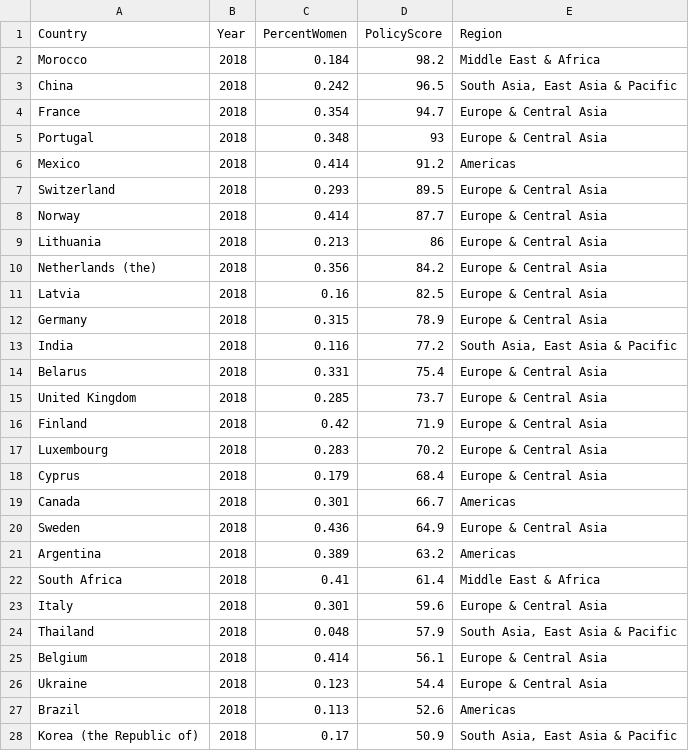
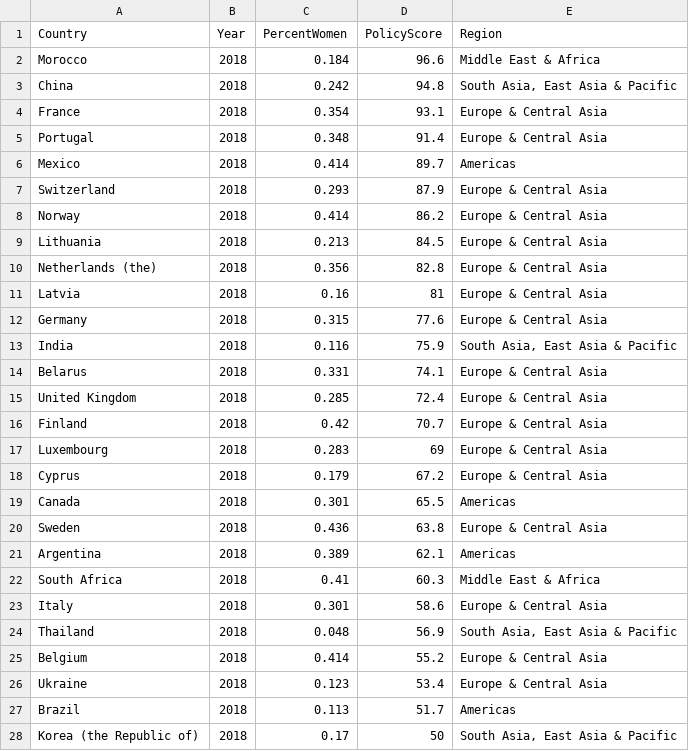
Before and after one commit to philippolis/ClimatePoliciesAndWomenParliament, a CSV file: data/WomenClimate_Data.csv (was WomenClimate_Data.csv), drawn as a sheet; only a part is shown; the diff covers the shown part only.

```diff
--- a/WomenClimate_Data.csv
+++ b/data/WomenClimate_Data.csv
@@ -1,28 +1,28 @@
 "Country","Year","PercentWomen","PolicyScore","Region"
-"Morocco",2018,0.184,98.2,"Middle East & Africa"
-"China",2018,0.242,96.5,"South Asia, East Asia & Pacific"
-"France",2018,0.354,94.7,"Europe & Central Asia"
-"Portugal",2018,0.348,93,"Europe & Central Asia"
-"Mexico",2018,0.414,91.2,"Americas"
-"Switzerland",2018,0.293,89.5,"Europe & Central Asia"
-"Norway",2018,0.414,87.7,"Europe & Central Asia"
-"Lithuania",2018,0.213,86,"Europe & Central Asia"
-"Netherlands (the)",2018,0.356,84.2,"Europe & Central Asia"
-"Latvia",2018,0.16,82.5,"Europe & Central Asia"
-"Germany",2018,0.315,78.9,"Europe & Central Asia"
-"India",2018,0.116,77.2,"South Asia, East Asia & Pacific"
-"Belarus",2018,0.331,75.4,"Europe & Central Asia"
-"United Kingdom",2018,0.285,73.7,"Europe & Central Asia"
-"Finland",2018,0.42,71.9,"Europe & Central Asia"
-"Luxembourg",2018,0.283,70.2,"Europe & Central Asia"
-"Cyprus",2018,0.179,68.4,"Europe & Central Asia"
-"Canada",2018,0.301,66.7,"Americas"
-"Sweden",2018,0.436,64.9,"Europe & Central Asia"
-"Argentina",2018,0.389,63.2,"Americas"
-"South Africa",2018,0.41,61.4,"Middle East & Africa"
-"Italy",2018,0.301,59.6,"Europe & Central Asia"
-"Thailand",2018,0.048,57.9,"South Asia, East Asia & Pacific"
-"Belgium",2018,0.414,56.1,"Europe & Central Asia"
-"Ukraine",2018,0.123,54.4,"Europe & Central Asia"
-"Brazil",2018,0.113,52.6,"Americas"
-"Korea (the Republic of)",2018,0.17,50.9,"South Asia, East Asia & Pacific"
+"Morocco",2018,0.184,96.6,"Middle East & Africa"
+"China",2018,0.242,94.8,"South Asia, East Asia & Pacific"
+"France",2018,0.354,93.1,"Europe & Central Asia"
+"Portugal",2018,0.348,91.4,"Europe & Central Asia"
+"Mexico",2018,0.414,89.7,"Americas"
+"Switzerland",2018,0.293,87.9,"Europe & Central Asia"
+"Norway",2018,0.414,86.2,"Europe & Central Asia"
+"Lithuania",2018,0.213,84.5,"Europe & Central Asia"
+"Netherlands (the)",2018,0.356,82.8,"Europe & Central Asia"
+"Latvia",2018,0.16,81,"Europe & Central Asia"
+"Germany",2018,0.315,77.6,"Europe & Central Asia"
+"India",2018,0.116,75.9,"South Asia, East Asia & Pacific"
+"Belarus",2018,0.331,74.1,"Europe & Central Asia"
+"United Kingdom",2018,0.285,72.4,"Europe & Central Asia"
+"Finland",2018,0.42,70.7,"Europe & Central Asia"
+"Luxembourg",2018,0.283,69,"Europe & Central Asia"
+"Cyprus",2018,0.179,67.2,"Europe & Central Asia"
+"Canada",2018,0.301,65.5,"Americas"
+"Sweden",2018,0.436,63.8,"Europe & Central Asia"
+"Argentina",2018,0.389,62.1,"Americas"
+"South Africa",2018,0.41,60.3,"Middle East & Africa"
+"Italy",2018,0.301,58.6,"Europe & Central Asia"
+"Thailand",2018,0.048,56.9,"South Asia, East Asia & Pacific"
+"Belgium",2018,0.414,55.2,"Europe & Central Asia"
+"Ukraine",2018,0.123,53.4,"Europe & Central Asia"
+"Brazil",2018,0.113,51.7,"Americas"
+"Korea (the Republic of)",2018,0.17,50,"South Asia, East Asia & Pacific"
```
Also changed, not shown: 28 edited cells elsewhere in this file, 8 other files.
